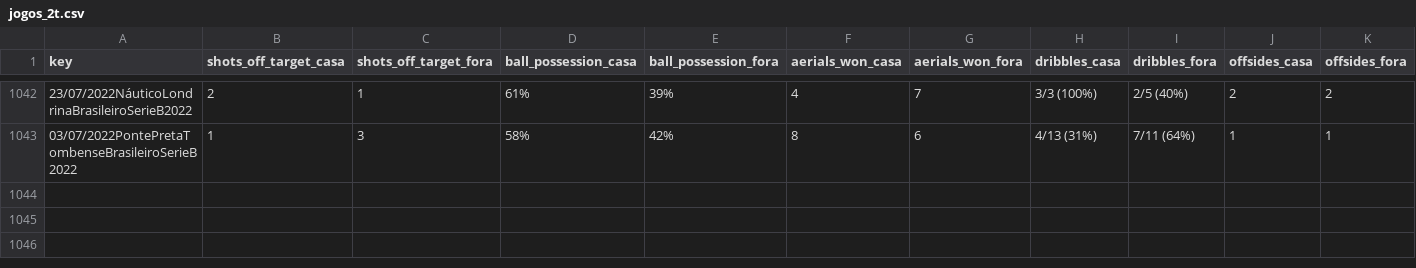
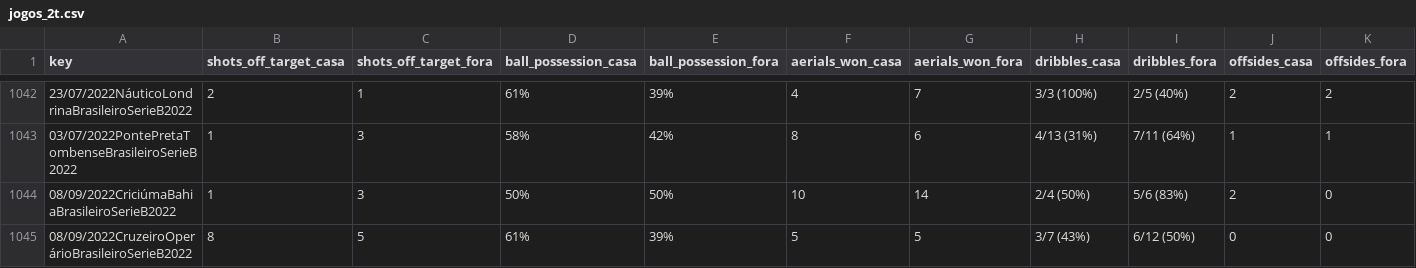
Before and after one commit to otavio-s-s/CruzeiroData, a CSV file: jogos_2t.csv, drawn as a sheet; only a part is shown, gaps mark what is left out; rows hold the shown columns only; the diff names each change by its address in the sheet, - before the commit and + after, or states it on an @@ line.

Commit message:
Automated update 2022-09-09 13:37:49.917820

```diff
--- a/jogos_2t.csv
+++ b/jogos_2t.csv
+row 1044: 08/09/2022CriciúmaBahiaBrasileiroSerieB2022 | 1 | 3 | 50% | 50% | 10 | 14 | 2/4 (50%) | 5/6 (83%) | 2 | 0
+row 1045: 08/09/2022CruzeiroOperárioBrasileiroSerieB2022 | 8 | 5 | 61% | 39% | 5 | 5 | 3/7 (43%) | 6/12 (50%) | 0 | 0
```
